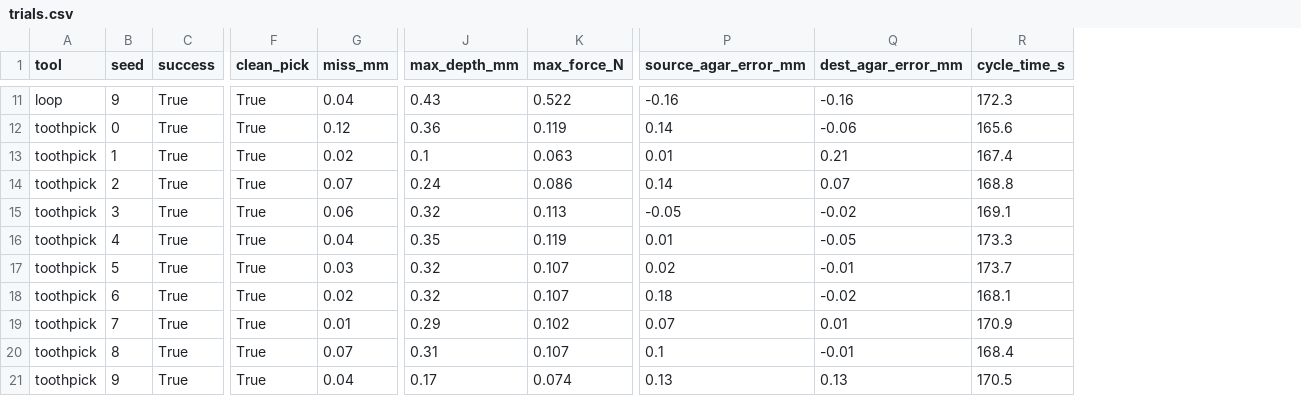
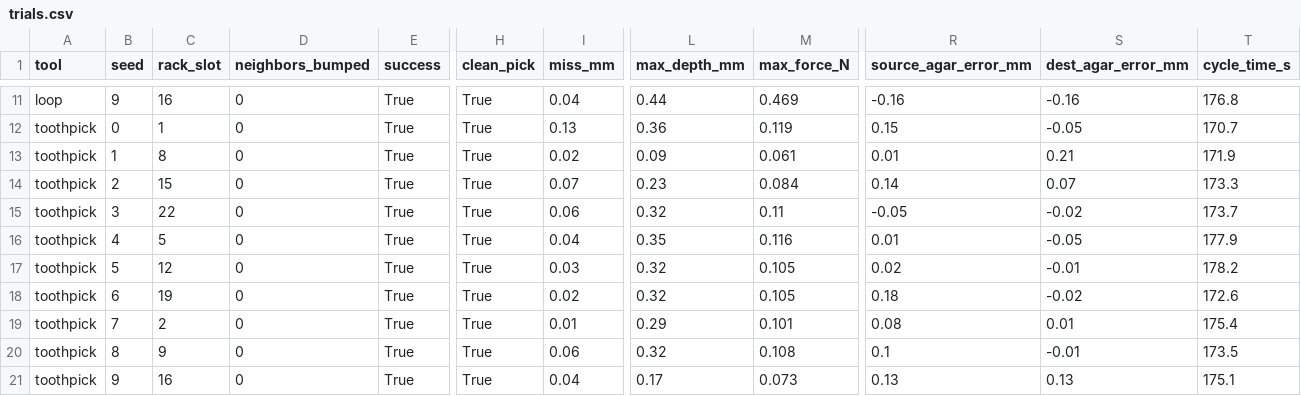
Before and after one commit to cykim5/mujoco-lab-sim, a CSV file: outputs/trials.csv, drawn as a sheet; only a part is shown, gaps mark what is left out; addresses are those after the commit; the diff covers the shown part only; the diff names each change by its address in the sheet, - before the commit and + after, or states it on an @@ line.

Commit message:
Add 24-tool rack and rim-to-center quadrant streak
Tools now come from a 3 x 8 rack. The robot opens just wider than the
handle, lifts the tool its full length and travels level, so it never
touches a neighbor (checked by contact, all 48 slot picks clean).
Quadrant strokes now start at the rim and move toward the center, and
the streak image numbers each quadrant start.

```diff
--- a/outputs/trials.csv
+++ b/outputs/trials.csv
+column C (rack_slot), rows 11-21: 16 | 1 | 8 | 15 | 22 | 5 | 12 | 19 | 2 | 9 | 16
+column D (neighbors_bumped), rows 11-21: all 0
-L11 (max_depth_mm): 0.43
+L11 (max_depth_mm): 0.44
-M11 (max_force_N): 0.522
+M11 (max_force_N): 0.469
-T11 (cycle_time_s): 172.3
+T11 (cycle_time_s): 176.8
-I12 (miss_mm): 0.12
+I12 (miss_mm): 0.13
-R12 (source_agar_error_mm): 0.14
+R12 (source_agar_error_mm): 0.15
-S12 (dest_agar_error_mm): -0.06
+S12 (dest_agar_error_mm): -0.05
-T12 (cycle_time_s): 165.6
+T12 (cycle_time_s): 170.7
-L13 (max_depth_mm): 0.1
+L13 (max_depth_mm): 0.09
-M13 (max_force_N): 0.063
+M13 (max_force_N): 0.061
-T13 (cycle_time_s): 167.4
+T13 (cycle_time_s): 171.9
-L14 (max_depth_mm): 0.24
+L14 (max_depth_mm): 0.23
-M14 (max_force_N): 0.086
+M14 (max_force_N): 0.084
-T14 (cycle_time_s): 168.8
+T14 (cycle_time_s): 173.3
-M15 (max_force_N): 0.113
+M15 (max_force_N): 0.11
-T15 (cycle_time_s): 169.1
+T15 (cycle_time_s): 173.7
-M16 (max_force_N): 0.119
+M16 (max_force_N): 0.116
-T16 (cycle_time_s): 173.3
+T16 (cycle_time_s): 177.9
-M17:M18 (max_force_N): 0.107
+M17:M18 (max_force_N): 0.105
-T17 (cycle_time_s): 173.7
+T17 (cycle_time_s): 178.2
-T18 (cycle_time_s): 168.1
+T18 (cycle_time_s): 172.6
-M19 (max_force_N): 0.102
+M19 (max_force_N): 0.101
-R19 (source_agar_error_mm): 0.07
+R19 (source_agar_error_mm): 0.08
-T19 (cycle_time_s): 170.9
+T19 (cycle_time_s): 175.4
-I20 (miss_mm): 0.07
+I20 (miss_mm): 0.06
-L20 (max_depth_mm): 0.31
+L20 (max_depth_mm): 0.32
-M20 (max_force_N): 0.107
+M20 (max_force_N): 0.108
-T20 (cycle_time_s): 168.4
+T20 (cycle_time_s): 173.5
-M21 (max_force_N): 0.074
+M21 (max_force_N): 0.073
-T21 (cycle_time_s): 170.5
+T21 (cycle_time_s): 175.1
```
Also changed, not shown: 29 edited cells elsewhere in this file, 9 other files.
